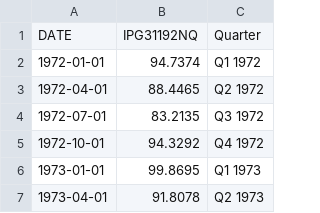
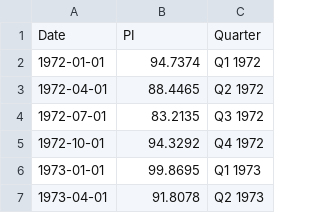
Before and after one commit to aditipurandare/MATH4750_final, a CSV file: Coffee.csv, drawn as a sheet; only a part is shown; removed rows and columns are numbered as before the commit, all else as after; the diff names each change by its address in the sheet, - before the commit and + after, or states it on an @@ line.

```diff
--- a/Coffee.csv
+++ b/Coffee.csv
-row 1: DATE | IPG31192NQ | Quarter
+row 1: Date | PI | Quarter
```
Also changed, not shown: Zillow.csv, 1 other file.
